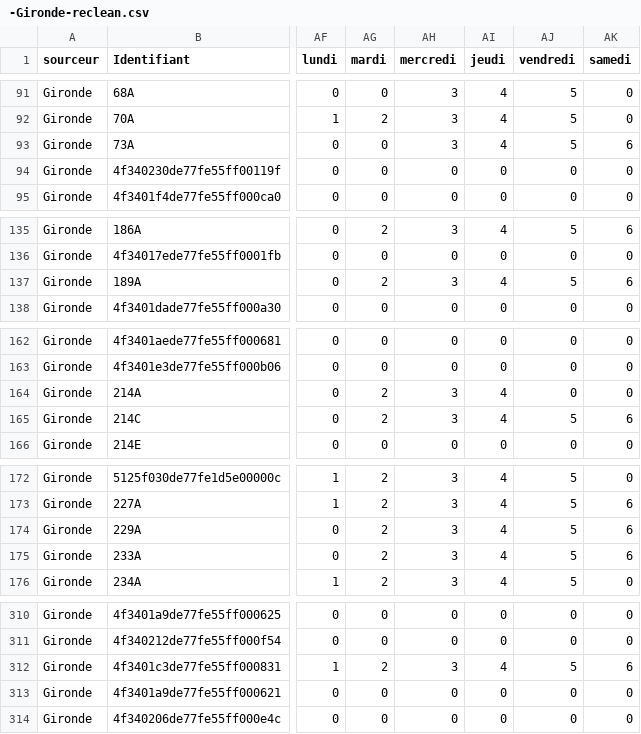
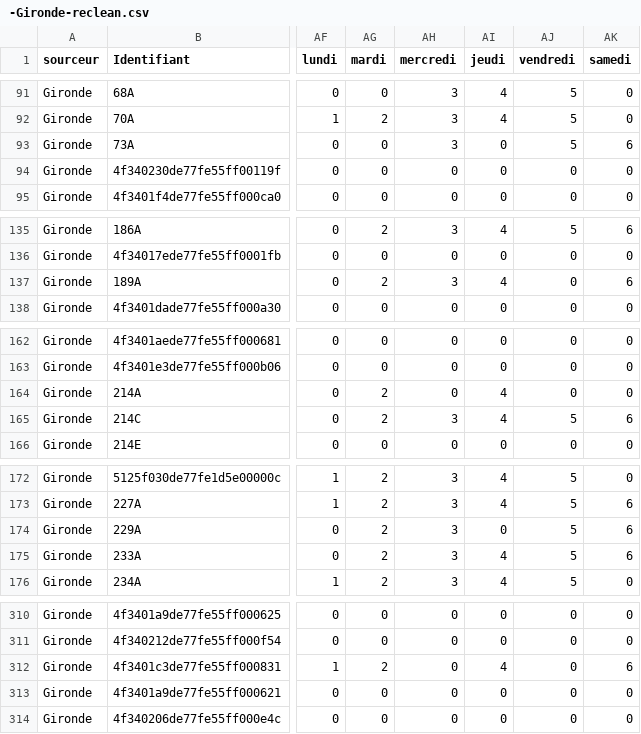
Before and after one commit to co-demos/carto-sonum, a CSV file: data/clean_xls/-Gironde-reclean.csv, drawn as a sheet; only a part is shown, gaps mark what is left out; the diff covers the shown part only; the diff names each change by its address in the sheet, - before the commit and + after, or states it on an @@ line.

```diff
--- a/data/clean_xls/-Gironde-reclean.csv
+++ b/data/clean_xls/-Gironde-reclean.csv
-AI93 (jeudi): 4
+AI93 (jeudi): 0
-AJ137 (vendredi): 5
+AJ137 (vendredi): 0
-AH164 (mercredi): 3
+AH164 (mercredi): 0
-AI174 (jeudi): 4
+AI174 (jeudi): 0
-AH312 (mercredi): 3
+AH312 (mercredi): 0
-AJ312 (vendredi): 5
+AJ312 (vendredi): 0
```
Also changed, not shown: 96 edited cells elsewhere in this file, data/clean_xls/-DRJSCS-reclean.csv, 7 other files.
